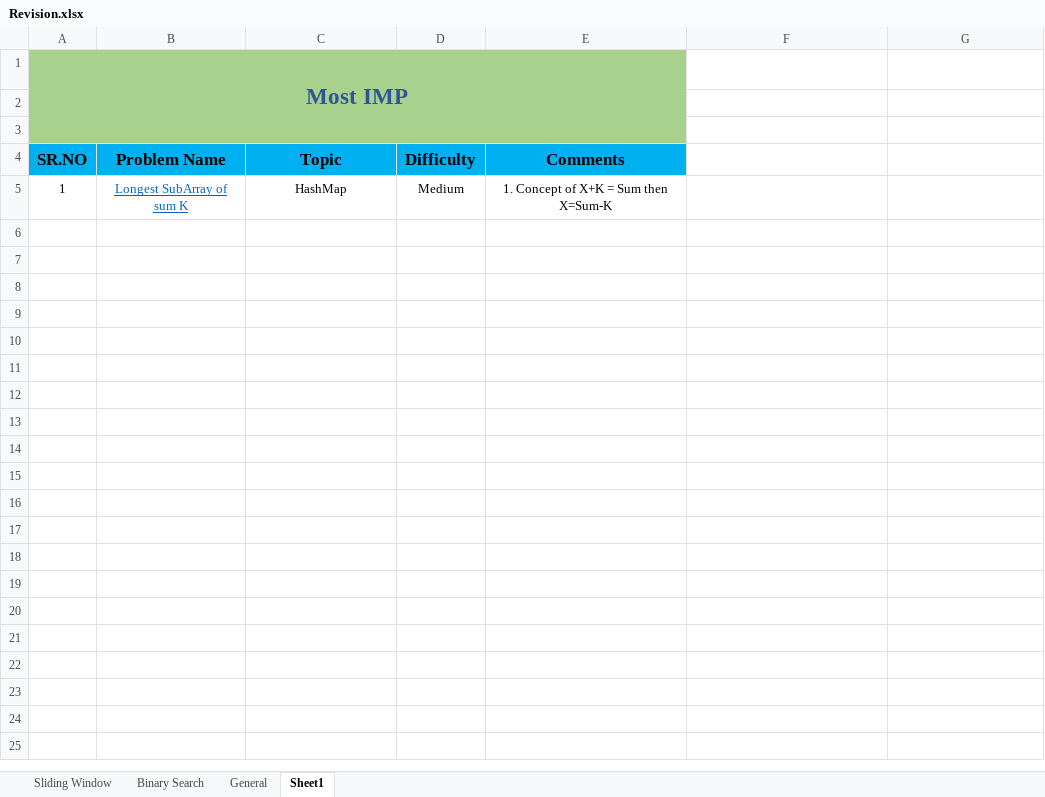
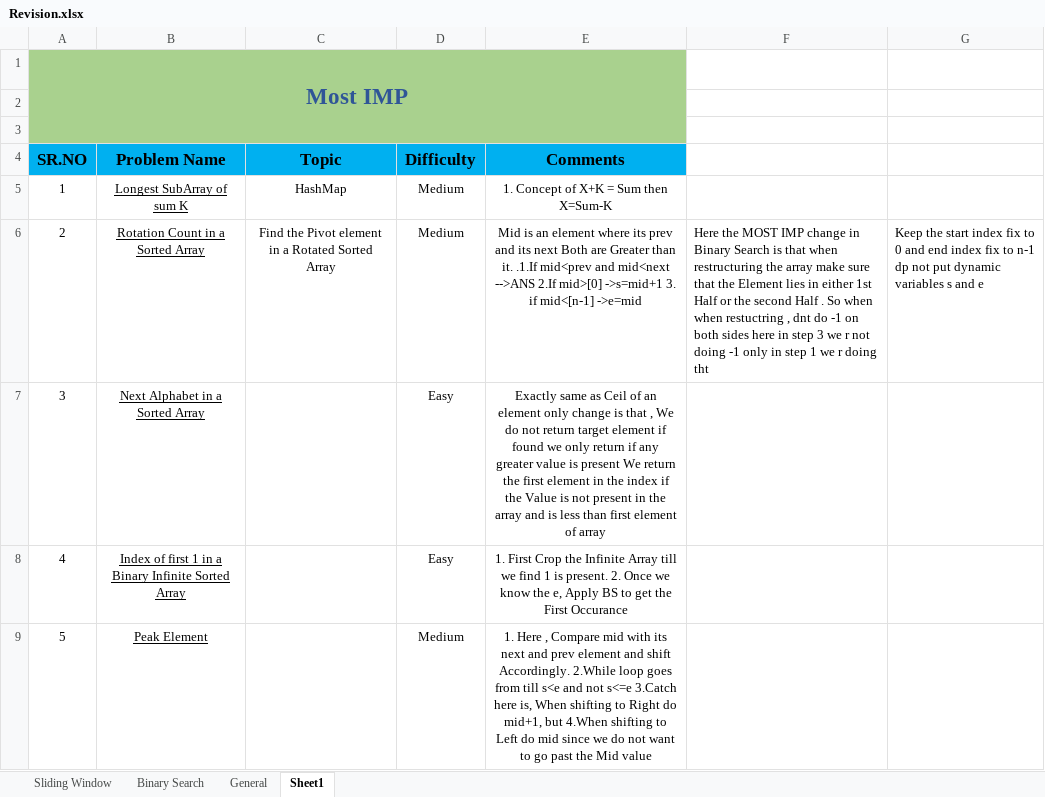
Before and after one commit to Onkar20018/DSA, an Excel workbook: Revision.xlsx, sheet Sheet1, drawn as a sheet; values as stored, in another font and other column widths than the file's, no borders; conditional formats not drawn; the diff names each change by its address in the sheet, - before the commit and + after, or states it on an @@ line.

```diff
--- a/Revision.xlsx (sheet Sheet1)
+++ b/Revision.xlsx (sheet Sheet1)
-B5 text colour: #0563C1
+B5 text colour: black
+row 6: 2 | Rotation Count in a Sorted Array | Find the Pivot element in a Rotated Sorted Array | Medium | Mid is an element where its prev and its next Both are Greater than it. .1.If mid<prev and mid<next -->ANS 2.If mid>[0] ->s=mid+1 3. if mid<[n-1] ->e=mid | Here the MOST IMP change in Binary Search is that when restructuring the array make sure that the Element lies in either 1st Half or the second Half . So when when restuctring , dnt do -1 on both sides here in step 3 we r not doing -1 only in step 1 we r doing tht | Keep the start index fix to 0 and end index fix to n-1 dp not put dynamic variables s and e
+row 7: 3 | Next Alphabet in a Sorted Array |  | Easy | Exactly same as Ceil of an element only change is that , We do not return target element if found we only return if any greater value is present We return the first element in the index if the Value is not present in the array and is less than first element of array
+row 8: 4 | Index of first 1 in a Binary Infinite Sorted Array |  | Easy | 1. First Crop the Infinite Array till we find 1 is present. 2. Once we know the e, Apply BS to get the First Occurance
+row 9: 5 | Peak Element |  | Medium | 1. Here , Compare mid with its next and prev element and shift Accordingly. 2.While loop goes from till s<e and not s<=e 3.Catch here is, When shifting to Right do mid+1, but 4.When shifting to Left do mid since we do not want to go past the Mid value
```
Also changed, not shown: sheet Binary Search, sheet Sliding Window, 19 other files.
